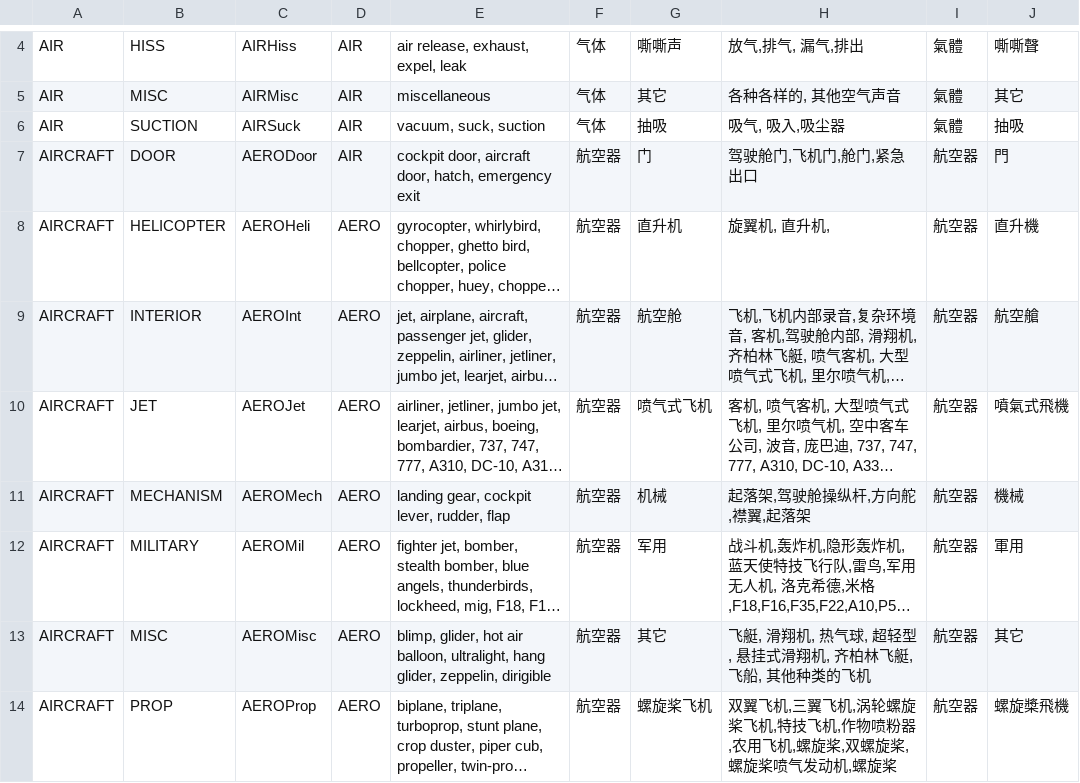
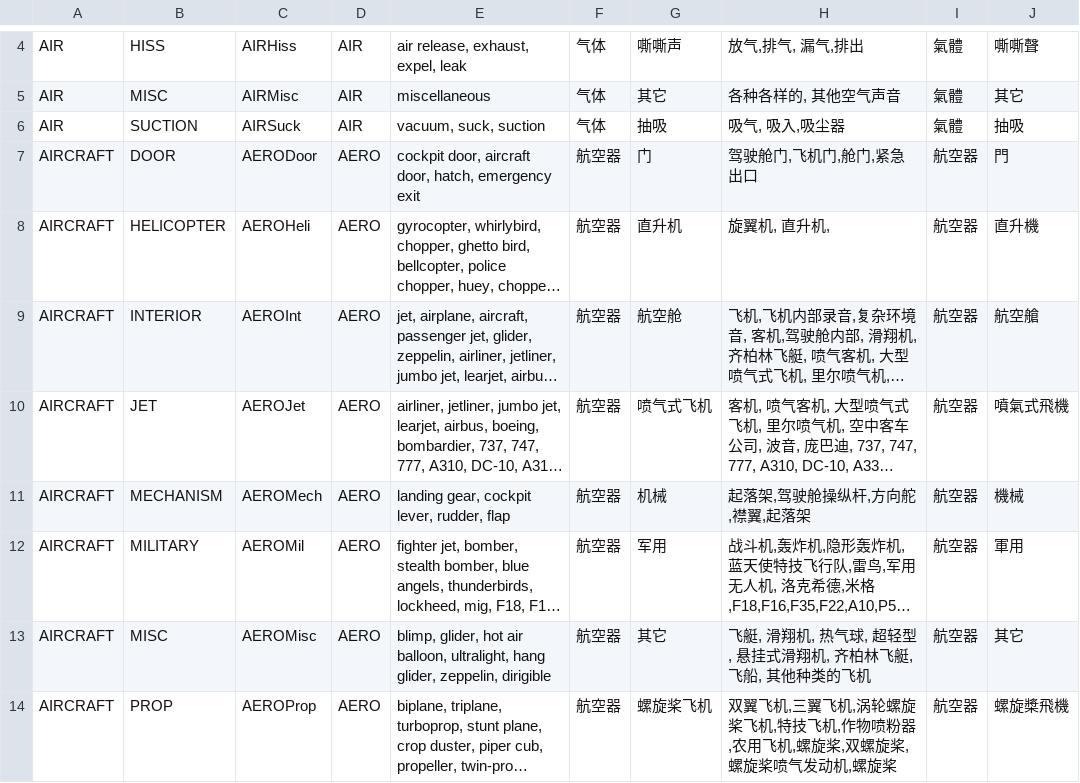
Before and after one commit to zaibuyidao/ReaScripts, a CSV file: Various/UCS/UCS_list.csv, drawn as a sheet; only a part is shown, gaps mark what is left out; long unchanged cells end in …; the diff names each change by its address in the sheet, - before the commit and + after, or states it on an @@ line.

```diff
--- a/Various/UCS/UCS_list.csv
+++ b/Various/UCS/UCS_list.csv
-D7: AIR
+D7: AERO
```
Also changed, not shown: 3 other files.
